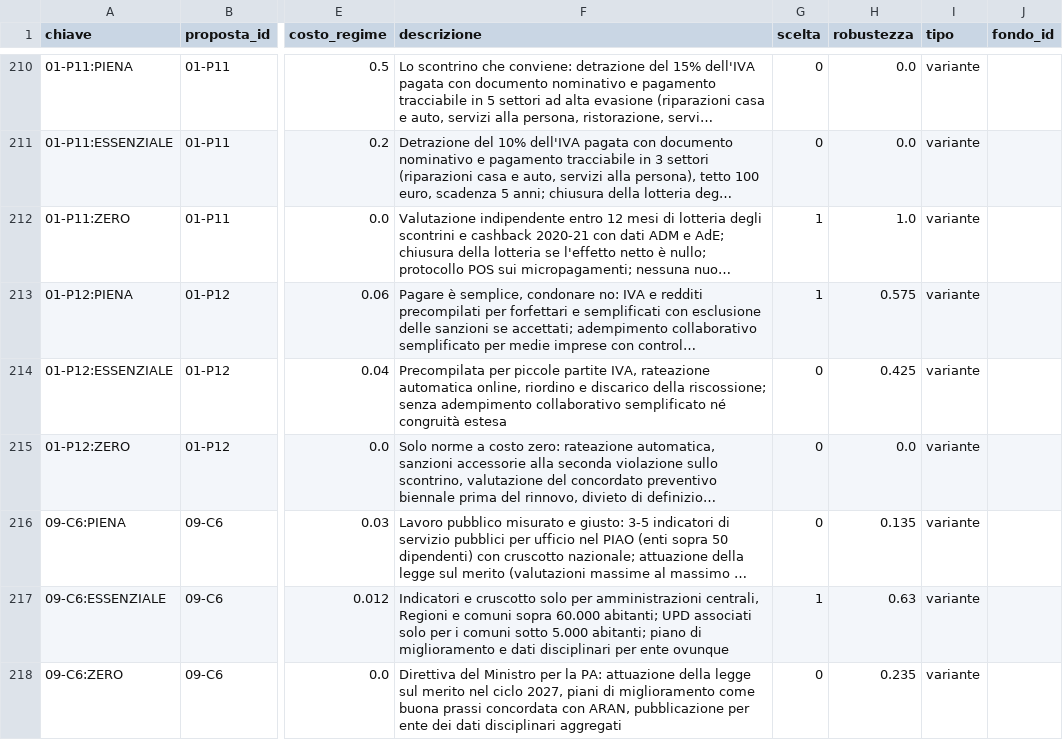
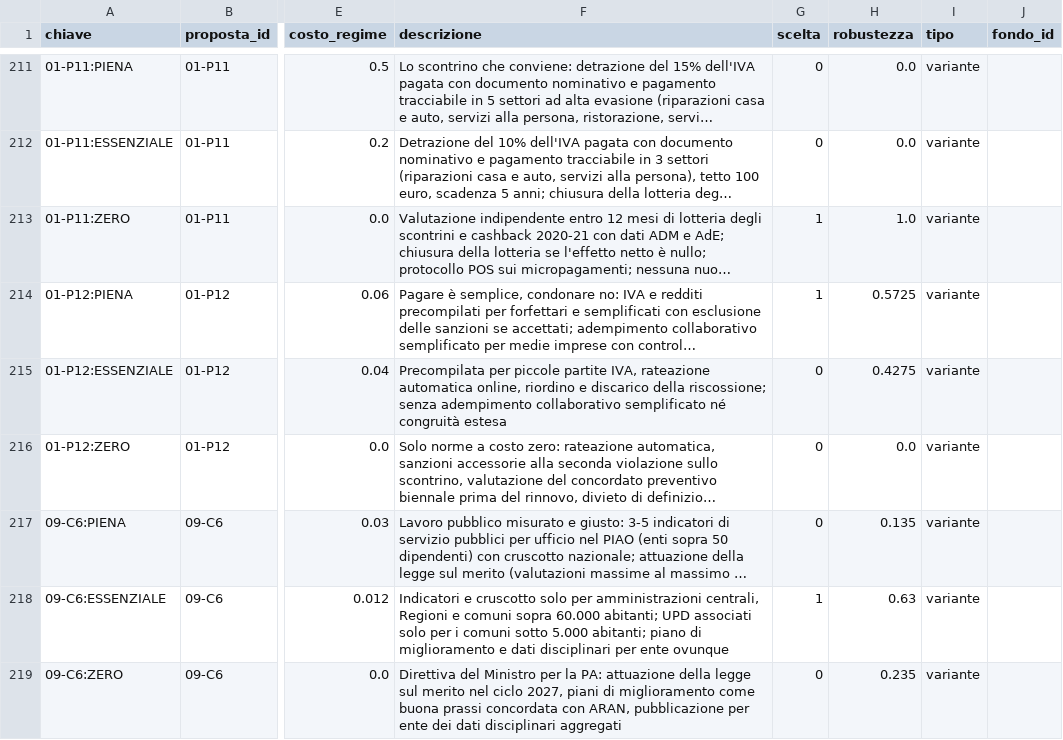
Before and after one commit to FabioDeLuca1977/governai, a CSV file: programma/selezione_difesa.csv, drawn as a sheet; only a part is shown, gaps mark what is left out; long unchanged cells end in …; addresses are those after the commit; the diff covers the shown part only; the diff names each change by its address in the sheet, - before the commit and + after, or states it on an @@ line.

```diff
--- a/programma/selezione_difesa.csv
+++ b/programma/selezione_difesa.csv
-H214 (robustezza): 0.575
+H214 (robustezza): 0.5725
-H215 (robustezza): 0.425
+H215 (robustezza): 0.4275
```
Also changed, not shown: 1 added row and 8 edited cells elsewhere in this file, programma/selezione_dividendo.csv, programma/selezione_livello1.csv, 26 other files.
